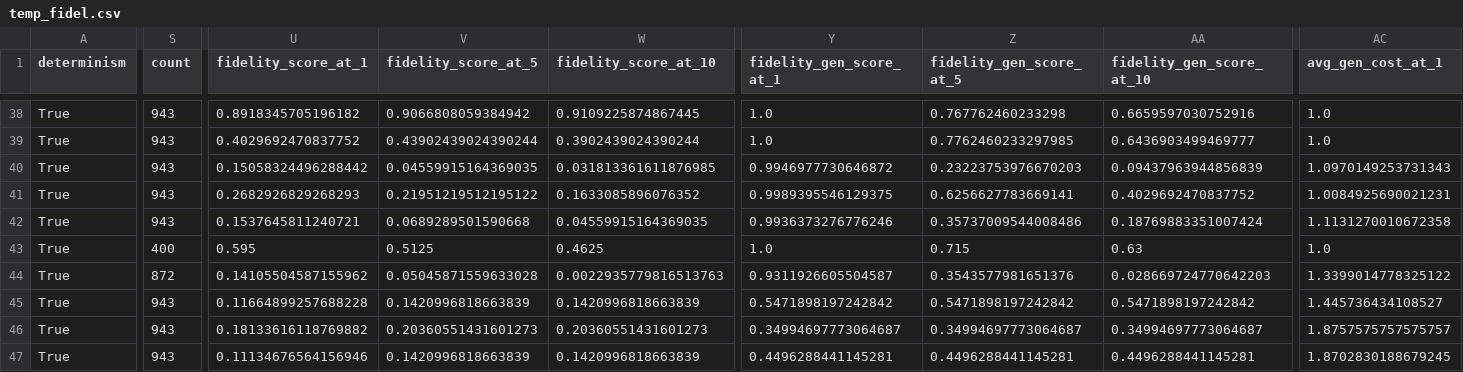
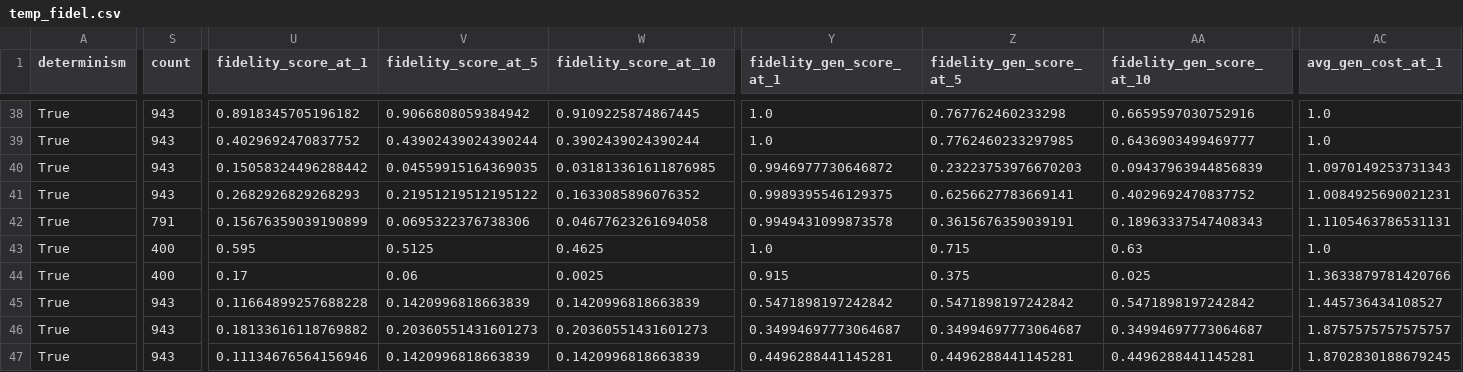
Before and after one commit to DomizianoScarcelli/counterfactual-explanations-recsys, a CSV file: temp_fidel.csv, drawn as a sheet; only a part is shown, gaps mark what is left out; the diff covers the shown part only; the diff names each change by its address in the sheet, - before the commit and + after, or states it on an @@ line.

```diff
--- a/temp_fidel.csv
+++ b/temp_fidel.csv
-S42 (count): 943
+S42 (count): 791
-U42 (fidelity_score_at_1): 0.1537645811240721
+U42 (fidelity_score_at_1): 0.15676359039190899
-V42 (fidelity_score_at_5): 0.0689289501590668
+V42 (fidelity_score_at_5): 0.0695322376738306
-W42 (fidelity_score_at_10): 0.04559915164369035
+W42 (fidelity_score_at_10): 0.04677623261694058
-Y42 (fidelity_gen_score_at_1): 0.9936373276776246
+Y42 (fidelity_gen_score_at_1): 0.9949431099873578
-Z42 (fidelity_gen_score_at_5): 0.35737009544008486
+Z42 (fidelity_gen_score_at_5): 0.3615676359039191
-AA42 (fidelity_gen_score_at_10): 0.18769883351007424
+AA42 (fidelity_gen_score_at_10): 0.18963337547408343
-AC42 (avg_gen_cost_at_1): 1.1131270010672358
+AC42 (avg_gen_cost_at_1): 1.1105463786531131
-S44 (count): 872
+S44 (count): 400
-U44 (fidelity_score_at_1): 0.14105504587155962
+U44 (fidelity_score_at_1): 0.17
-V44 (fidelity_score_at_5): 0.05045871559633028
+V44 (fidelity_score_at_5): 0.06
-W44 (fidelity_score_at_10): 0.0022935779816513763
+W44 (fidelity_score_at_10): 0.0025
-Y44 (fidelity_gen_score_at_1): 0.9311926605504587
+Y44 (fidelity_gen_score_at_1): 0.915
-Z44 (fidelity_gen_score_at_5): 0.3543577981651376
+Z44 (fidelity_gen_score_at_5): 0.375
-AA44 (fidelity_gen_score_at_10): 0.028669724770642203
+AA44 (fidelity_gen_score_at_10): 0.025
-AC44 (avg_gen_cost_at_1): 1.3399014778325122
+AC44 (avg_gen_cost_at_1): 1.3633879781420766
```
Also changed, not shown: 122 edited cells elsewhere in this file, 4 other files.
